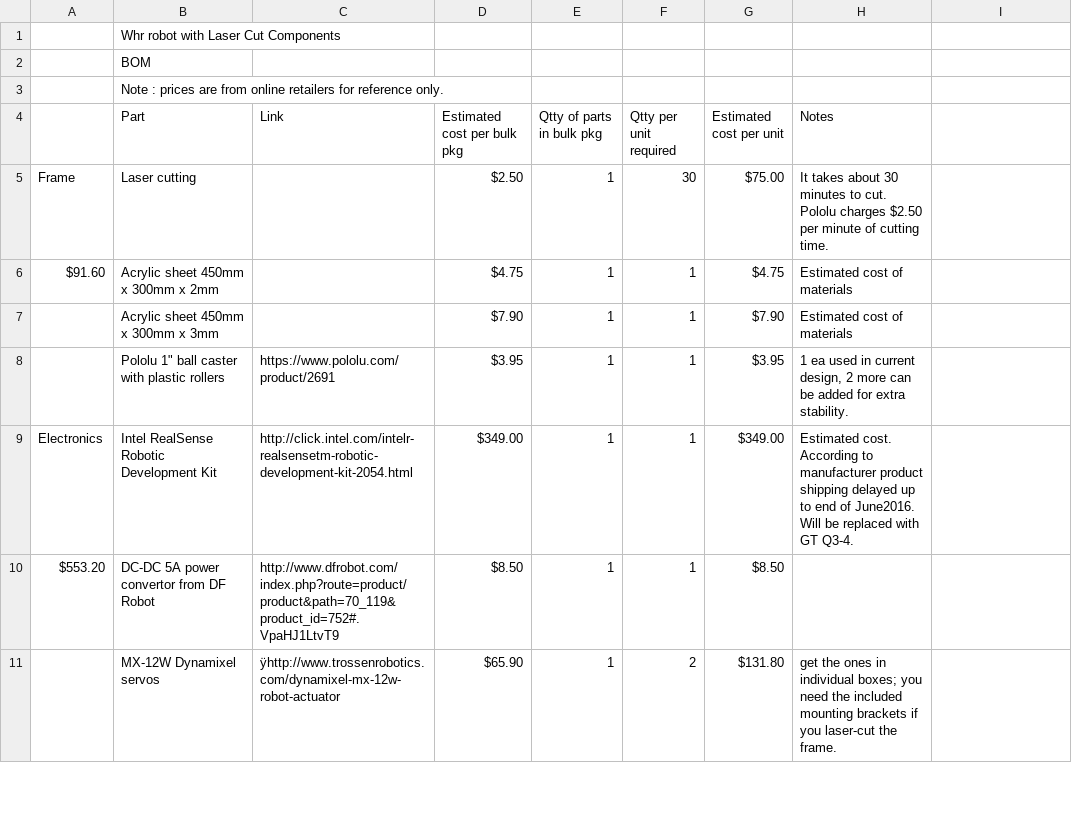
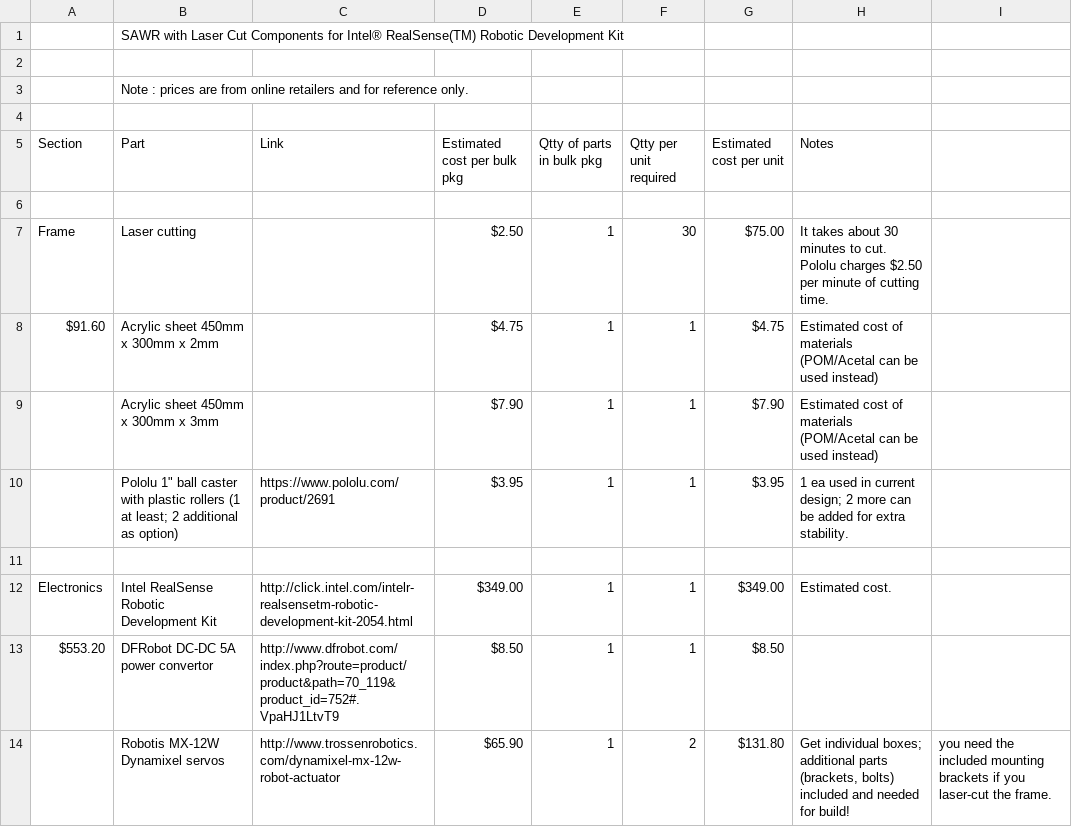
Before and after one commit to intel/sawr, a CSV file: sawr_hardware/Materials/BOM_RDK.csv, drawn as a sheet; only a part is shown; addresses are those after the commit; the diff covers the shown part only; the diff names each change by its address in the sheet, - before the commit and + after, or states it on an @@ line.

```diff
--- a/sawr_hardware/Materials/BOM_RDK.csv
+++ b/sawr_hardware/Materials/BOM_RDK.csv
-B1 (Part): Whr robot with Laser Cut Components
+B1 (Part): SAWR with Laser Cut Components for Intel® RealSense(TM) Robotic Development Kit
-B2 (Part): BOM
+B2 (Part): (empty)
-B3 (Part): …online retailers for reference…
+B3 (Part): …online retailers and for reference…
+row 4: (empty)
-A5: (empty)
+A5: Section
+row 6: (empty)
-H8:H9 (Notes): Estimated cost of materials
+H8:H9 (Notes): Estimated cost of materials (POM/Acetal can be used instead)
-B10 (Part): …plastic rollers
+B10 (Part): …plastic rollers (1 at least; 2 additional as option)
-H10 (Notes): …in current design, 2 more…
+H10 (Notes): …in current design; 2 more…
+row 11: (empty)
-H12 (Notes): Estimated cost. According to manufacturer product shipping delayed up to end of June2016. Will be replaced with GT Q3-4.
+H12 (Notes): Estimated cost.
-B13 (Part): DC-DC 5A power convertor from DF Robot
+B13 (Part): DFRobot DC-DC 5A power convertor
-B14 (Part): MX-12W Dynamixel servos
+B14 (Part): Robotis MX-12W Dynamixel servos
-C14 (Link): ÿhttp://www.trossenrobotics.com/dynamixel-mx-12w-robot-actuator
+C14 (Link): http://www.trossenrobotics.com/dynamixel-mx-12w-robot-actuator
-H14 (Notes): get the ones in individual boxes; you need the included mounting brackets if you laser-cut the frame.
+H14 (Notes): Get individual boxes; additional parts (brackets, bolts) included and needed for build!
-I14: (empty)
+I14: you need the included mounting brackets if you laser-cut the frame.
```
Also changed, not shown: 4 added rows and 38 edited cells elsewhere in this file, 1 other file.
